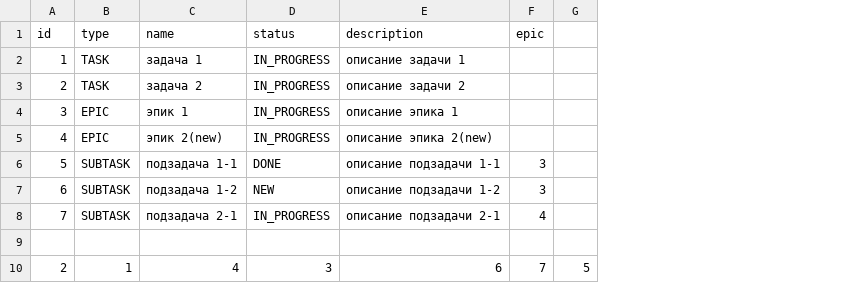
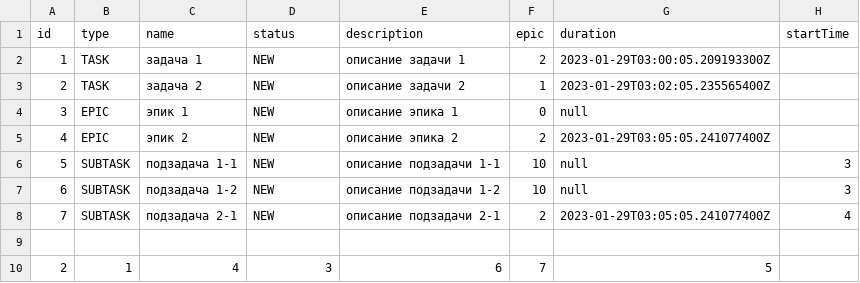
Before and after one commit to TerekhoffAG/java-kanban, a CSV file: resources/task.csv, drawn as a sheet; removed rows and columns are numbered as before the commit, all else as after; the diff names each change by its address in the sheet, - before the commit and + after, or states it on an @@ line.

```diff
--- a/resources/task.csv
+++ b/resources/task.csv
-column G, row 10: 5
+column G (duration), rows 2-4: 2023-01-29T03:00:05.209193300Z | 2023-01-29T03:02:05.235565400Z | null; rows 6-10: null | null | 2023-01-29T03:05:05.241077400Z |  | 5
+column H (startTime), rows 6-8: 3 | 3 | 4
-D2:D4 (status): IN_PROGRESS
+D2:D4 (status): NEW
-F2 (epic): (empty)
+F2 (epic): 2
-F3 (epic): (empty)
+F3 (epic): 1
-F4 (epic): (empty)
+F4 (epic): 0
-row 5: 4 | EPIC | эпик 2(new) | IN_PROGRESS | описание эпика 2(new)
+row 5: 4 | EPIC | эпик 2 | NEW | описание эпика 2 | 2 | 2023-01-29T03:05:05.241077400Z
-D6 (status): DONE
+D6 (status): NEW
-F6:F7 (epic): 3
+F6:F7 (epic): 10
-D8 (status): IN_PROGRESS
+D8 (status): NEW
-F8 (epic): 4
+F8 (epic): 2
```
Also changed, not shown: 7 other files.
